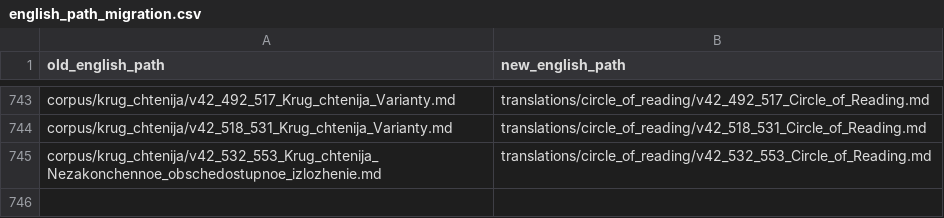
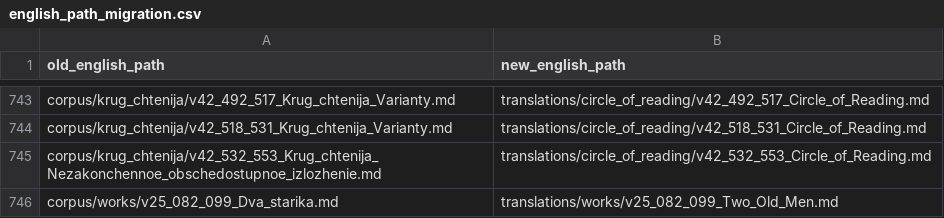
Before and after one commit to christisinourhearts/tolstoy-english-translation, a CSV file: project/metadata/english_path_migration.csv, drawn as a sheet; only a part is shown, gaps mark what is left out; the diff names each change by its address in the sheet, - before the commit and + after, or states it on an @@ line.

```diff
--- a/project/metadata/english_path_migration.csv
+++ b/project/metadata/english_path_migration.csv
+row 746: corpus/works/v25_082_099_Dva_starika.md | translations/works/v25_082_099_Two_Old_Men.md
```
Also changed, not shown: 6 other files.
